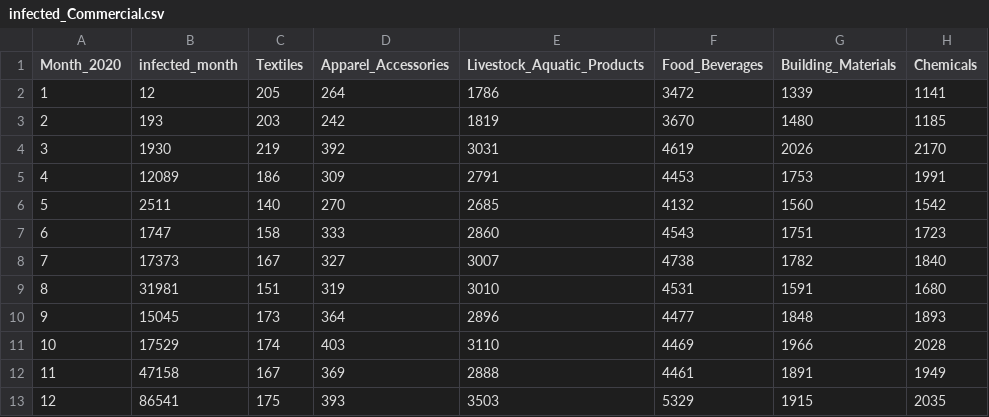
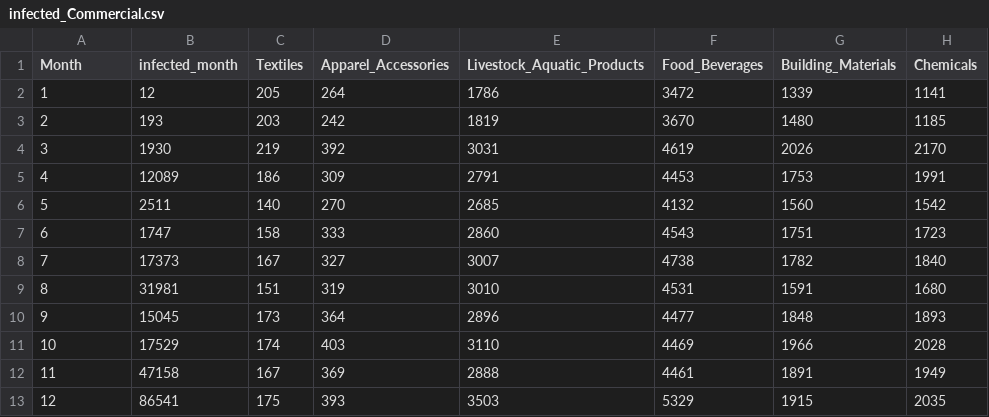
Before and after one commit to YukiMatsuzaka/InfoVis2022, a CSV file: final_task/infected_Commercial.csv, drawn as a sheet; only a part is shown; the diff names each change by its address in the sheet, - before the commit and + after, or states it on an @@ line.

Commit message:
final_task

```diff
--- a/final_task/infected_Commercial.csv
+++ b/final_task/infected_Commercial.csv
-A1: Month_2020
+A1: Month
```
